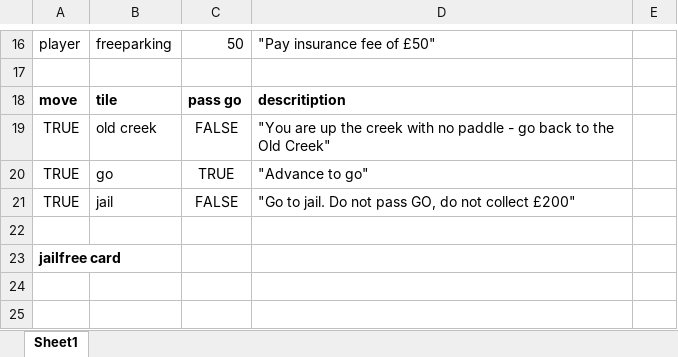
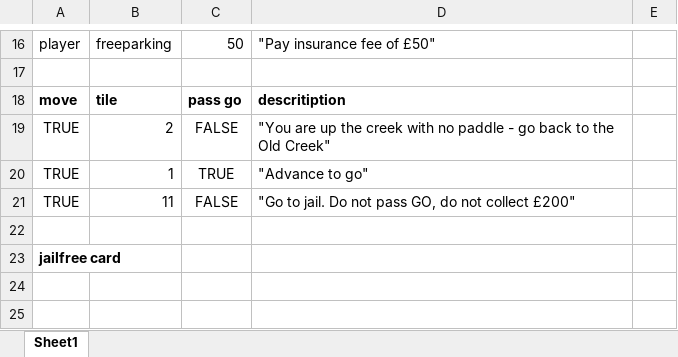
Before and after one commit to pprejs20/Monopoly-Game, an Excel workbook: code/ExcelData/PropertyTycoonCardDataRefactored.xlsx, sheet Sheet1, drawn as a sheet; only a part is shown, gaps mark what is left out; values as stored, in another font and other column widths than the file's, no borders; the diff names each change by its address in the sheet, - before the commit and + after, or states it on an @@ line.

Commit message:
fixed tile column to have position number instead of name

```diff
--- a/code/ExcelData/PropertyTycoonCardDataRefactored.xlsx (sheet Sheet1)
+++ b/code/ExcelData/PropertyTycoonCardDataRefactored.xlsx (sheet Sheet1)
-B19: old creek
+B19: 2
-B20: go
+B20: 1
-B21: jail
+B21: 11
```
